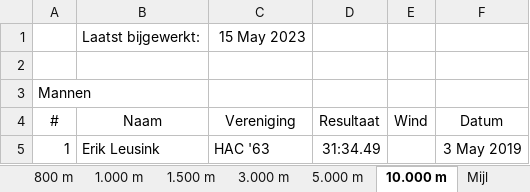
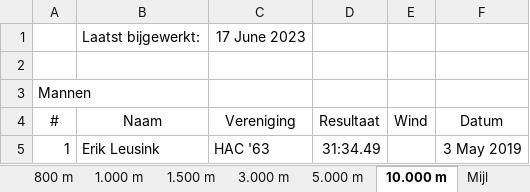
Before and after one commit to u-track/site-trackmeetings-nl, an Excel workbook: static/bestenlijsten/TM_bestenlijst_lopen.xlsx, sheet 10.000 m, drawn as a sheet; only a part is shown; values as stored, in another font and other column widths than the file's, no borders; the diff names each change by its address in the sheet, - before the commit and + after, or states it on an @@ line.

```diff
--- a/static/bestenlijsten/TM_bestenlijst_lopen.xlsx (sheet 10.000 m)
+++ b/static/bestenlijsten/TM_bestenlijst_lopen.xlsx (sheet 10.000 m)
-C1: 15 May 2023
+C1: 17 June 2023
```
Also changed, not shown: sheet 100 m, sheet 400 m, sheet 3.000 St, sheet Mijl, sheet 1.500 m, sheet 800 m, 9 more sheets, static/bestenlijsten/TM_bestenlijst_technisch.xlsx, 1 other file.
